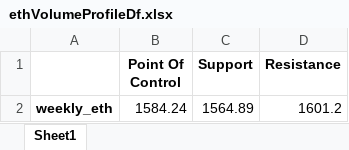
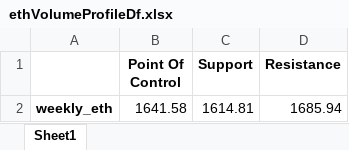
Before and after one commit to ChannelCMT/Crypto_DataAnalysis, an Excel workbook: weeklyReport/2_volumeProfile/ethVolumeProfileDf.xlsx, sheet Sheet1, drawn as a sheet; values as stored, in another font and other column widths than the file's, no borders; removed rows and columns are numbered as before the commit, all else as after; the diff names each change by its address in the sheet, - before the commit and + after, or states it on an @@ line.

```diff
--- a/weeklyReport/2_volumeProfile/ethVolumeProfileDf.xlsx (sheet Sheet1)
+++ b/weeklyReport/2_volumeProfile/ethVolumeProfileDf.xlsx (sheet Sheet1)
-row 2: weekly_eth | 1584.24 | 1564.89 | 1601.2
+row 2: weekly_eth | 1641.58 | 1614.81 | 1685.94
```
Also changed, not shown: monthlyReport/5_volume_and_openInterest/RatioPctChange.xlsx, weeklyReport/2_volumeProfile/btcVolumeProfileDf.xlsx, 50 other files.
